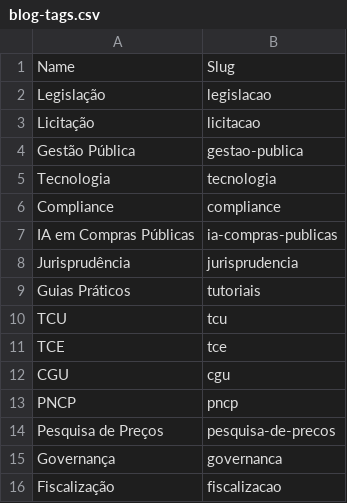
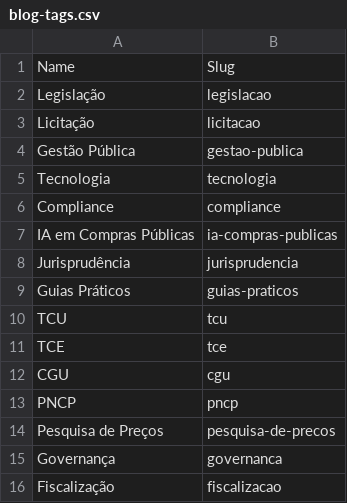
Before and after one commit to ata360brasil/v0-ata-360-chatbot-ui, a CSV file: site-institucional/webflow-cms/blog-tags.csv, drawn as a sheet; only a part is shown.

```diff
--- a/site-institucional/webflow-cms/blog-tags.csv
+++ b/site-institucional/webflow-cms/blog-tags.csv
@@ -8,3 +8,3 @@ IA em Compras Públicas,ia-compras-publicas
 Jurisprudência,jurisprudencia
-Guias Práticos,tutoriais
+Guias Práticos,guias-praticos
 TCU,tcu
```
Also changed, not shown: 1 other file.
